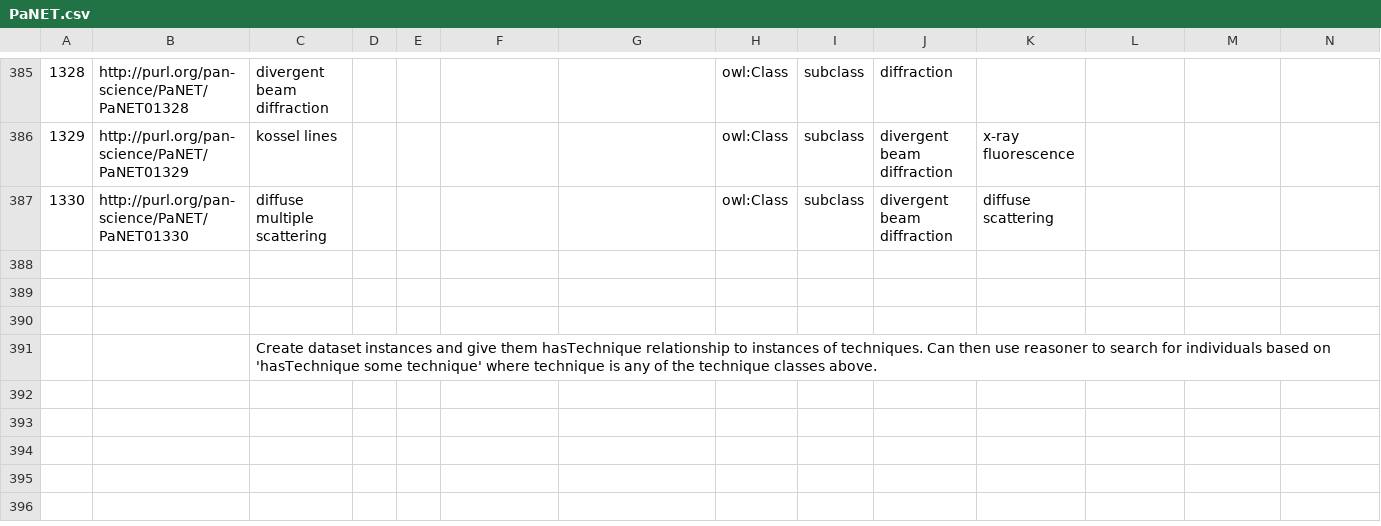
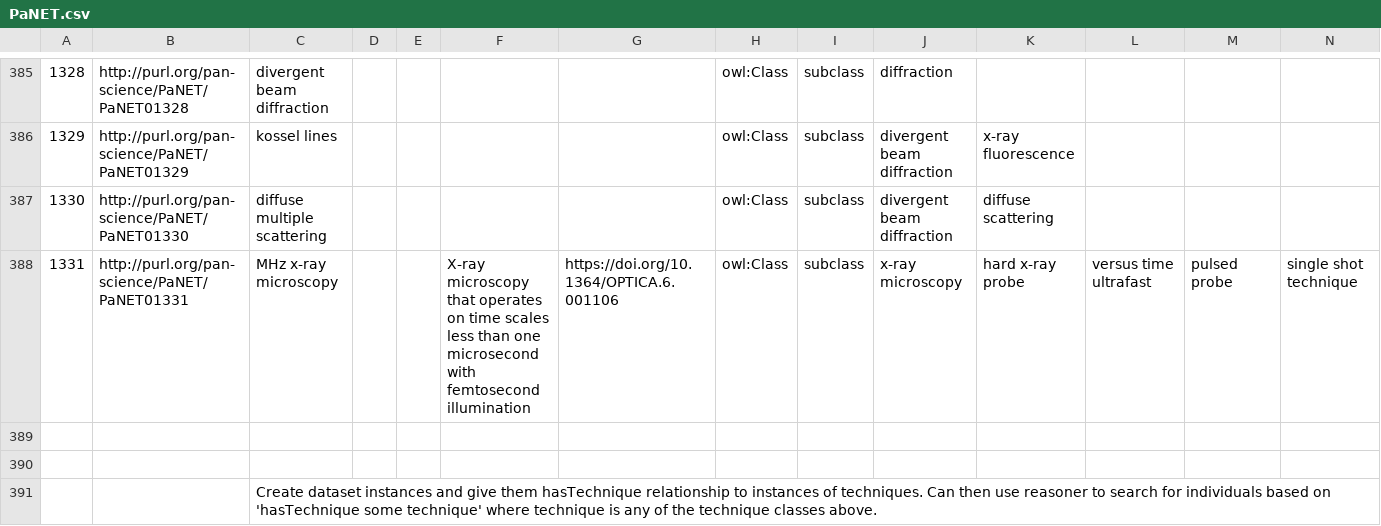
Before and after one commit to ExPaNDS-eu/ExPaNDS-experimental-techniques-ontology, a CSV file: source/PaNET.csv, drawn as a sheet; only a part is shown, gaps mark what is left out; rows hold the shown columns only; the diff names each change by its address in the sheet, - before the commit and + after, or states it on an @@ line.

Commit message:
Add MHz X-ray microscopy as new term
Closes #140

```diff
--- a/source/PaNET.csv
+++ b/source/PaNET.csv
-row 388: (empty)
+row 388: 1331 | http://purl.org/pan-science/PaNET/PaNET01331 | MHz x-ray microscopy |  |  | X-ray microscopy that operates on time scales less than one microsecond with femtosecond illumination | https://doi.org/10.1364/OPTICA.6.001106 | owl:Class | subclass | x-ray microscopy | hard x-ray probe | versus time ultrafast | pulsed probe | single shot technique
```
